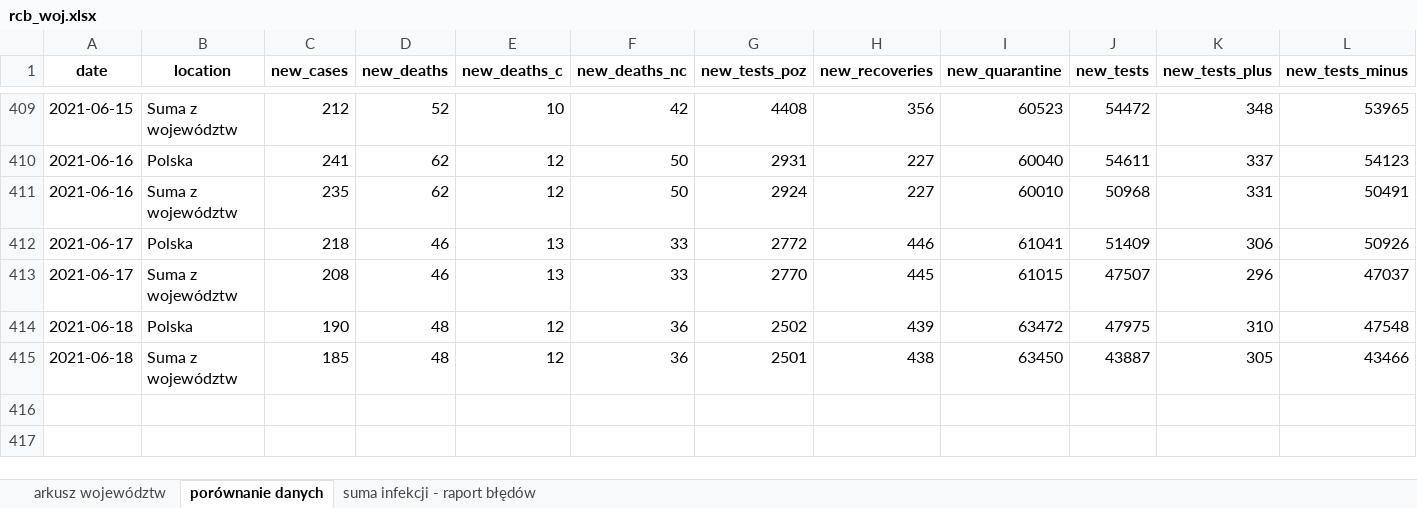
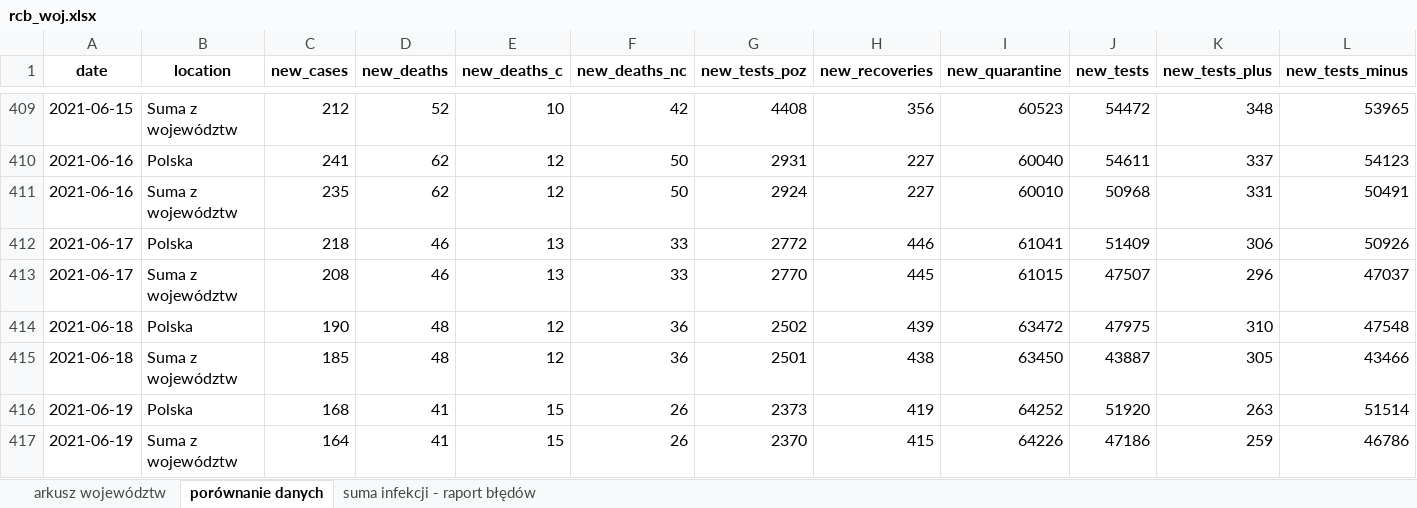
Before and after one commit to wieslawseweryn/wieslawseweryn.github.io, an Excel workbook: rcb_woj.xlsx, sheet porównanie danych, drawn as a sheet; only a part is shown, gaps mark what is left out; values as stored, in another font and other column widths than the file's, no borders; rows hold the shown columns only; the diff names each change by its address in the sheet, - before the commit and + after, or states it on an @@ line.

Commit message:
2021-06-19 Dane MZ przypadki województwa (XLSX)

```diff
--- a/rcb_woj.xlsx (sheet porównanie danych)
+++ b/rcb_woj.xlsx (sheet porównanie danych)
+row 416: 2021-06-19 | Polska | 168 | 41 | 15 | 26 | 2373 | 419 | 64252 | 51920 | 263 | 51514
+row 417: 2021-06-19 | Suma z województw | 164 | 41 | 15 | 26 | 2370 | 415 | 64226 | 47186 | 259 | 46786
```
Also changed, not shown: sheet arkusz województw, sheet suma infekcji - raport błędów.
